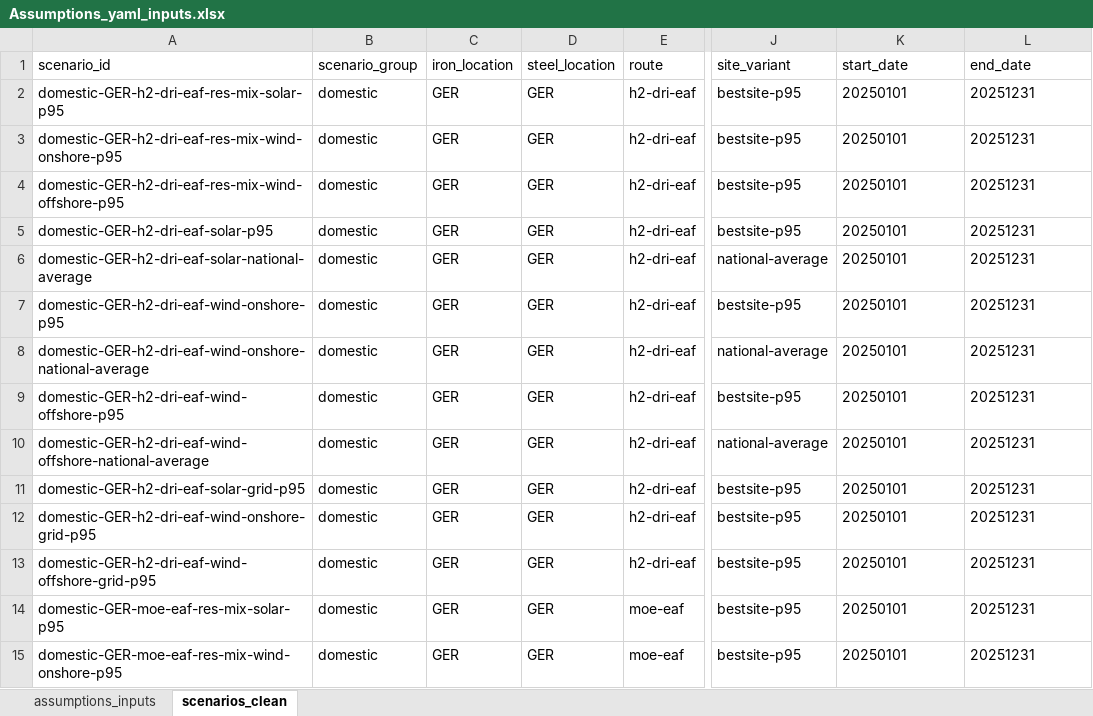
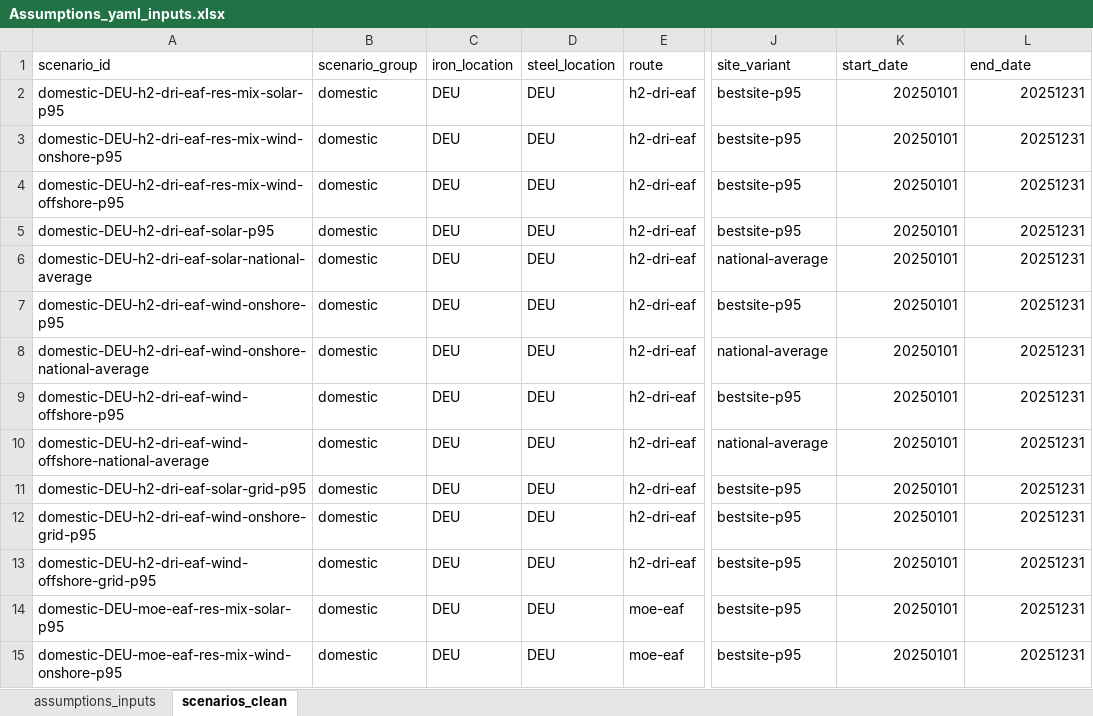
Before and after one commit to Paul-Particle/lcox-steel, an Excel workbook: data/assumptions/as_received/Assumptions_yaml_inputs.xlsx, sheet scenarios_clean, drawn as a sheet; only a part is shown, gaps mark what is left out; values as stored, in another font and other column widths than the file's, no borders; the diff covers the shown part only; the diff names each change by its address in the sheet, - before the commit and + after, or states it on an @@ line.

```diff
--- a/data/assumptions/as_received/Assumptions_yaml_inputs.xlsx (sheet scenarios_clean)
+++ b/data/assumptions/as_received/Assumptions_yaml_inputs.xlsx (sheet scenarios_clean)
-A2 (scenario_id): domestic-GER-h2-dri-eaf-res-mix-solar-p95
+A2 (scenario_id): domestic-DEU-h2-dri-eaf-res-mix-solar-p95
-C2:C15 (iron_location): GER
+C2:C15 (iron_location): DEU
-D2:D15 (steel_location): GER
+D2:D15 (steel_location): DEU
-K2:L15 alignment: left
+K2:L15 alignment: right
-A3 (scenario_id): domestic-GER-h2-dri-eaf-res-mix-wind-onshore-p95
+A3 (scenario_id): domestic-DEU-h2-dri-eaf-res-mix-wind-onshore-p95
-A4 (scenario_id): domestic-GER-h2-dri-eaf-res-mix-wind-offshore-p95
+A4 (scenario_id): domestic-DEU-h2-dri-eaf-res-mix-wind-offshore-p95
-A5 (scenario_id): domestic-GER-h2-dri-eaf-solar-p95
+A5 (scenario_id): domestic-DEU-h2-dri-eaf-solar-p95
-A6 (scenario_id): domestic-GER-h2-dri-eaf-solar-national-average
+A6 (scenario_id): domestic-DEU-h2-dri-eaf-solar-national-average
-A7 (scenario_id): domestic-GER-h2-dri-eaf-wind-onshore-p95
+A7 (scenario_id): domestic-DEU-h2-dri-eaf-wind-onshore-p95
-A8 (scenario_id): domestic-GER-h2-dri-eaf-wind-onshore-national-average
+A8 (scenario_id): domestic-DEU-h2-dri-eaf-wind-onshore-national-average
-A9 (scenario_id): domestic-GER-h2-dri-eaf-wind-offshore-p95
+A9 (scenario_id): domestic-DEU-h2-dri-eaf-wind-offshore-p95
-A10 (scenario_id): domestic-GER-h2-dri-eaf-wind-offshore-national-average
+A10 (scenario_id): domestic-DEU-h2-dri-eaf-wind-offshore-national-average
-A11 (scenario_id): domestic-GER-h2-dri-eaf-solar-grid-p95
+A11 (scenario_id): domestic-DEU-h2-dri-eaf-solar-grid-p95
-A12 (scenario_id): domestic-GER-h2-dri-eaf-wind-onshore-grid-p95
+A12 (scenario_id): domestic-DEU-h2-dri-eaf-wind-onshore-grid-p95
-A13 (scenario_id): domestic-GER-h2-dri-eaf-wind-offshore-grid-p95
+A13 (scenario_id): domestic-DEU-h2-dri-eaf-wind-offshore-grid-p95
-A14 (scenario_id): domestic-GER-moe-eaf-res-mix-solar-p95
+A14 (scenario_id): domestic-DEU-moe-eaf-res-mix-solar-p95
-A15 (scenario_id): domestic-GER-moe-eaf-res-mix-wind-onshore-p95
+A15 (scenario_id): domestic-DEU-moe-eaf-res-mix-wind-onshore-p95
```
Also changed, not shown: 2 removed rows, 214 edited cells and cell formats elsewhere in this sheet, sheet assumptions_inputs, data/assumptions/Assumptions_yaml_inputs.xlsx.
